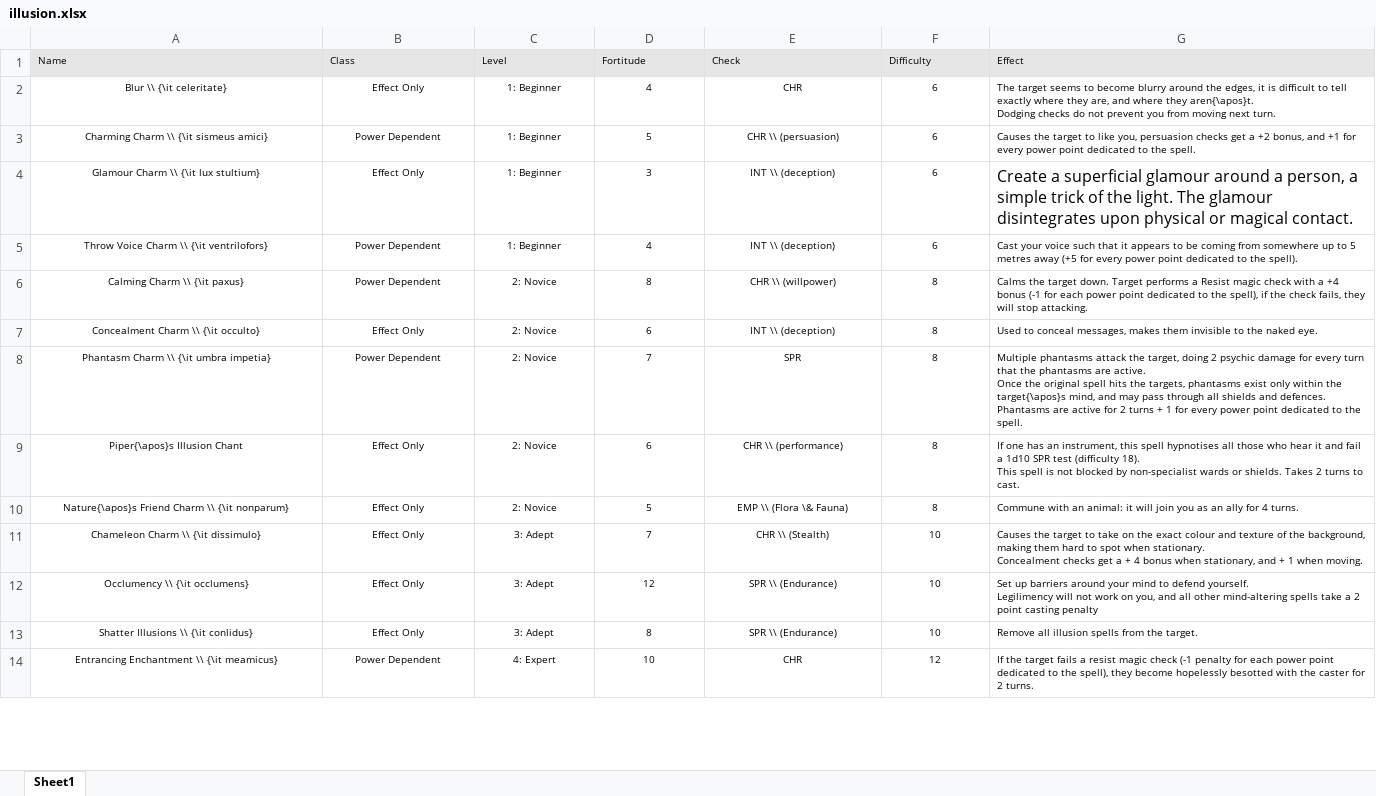
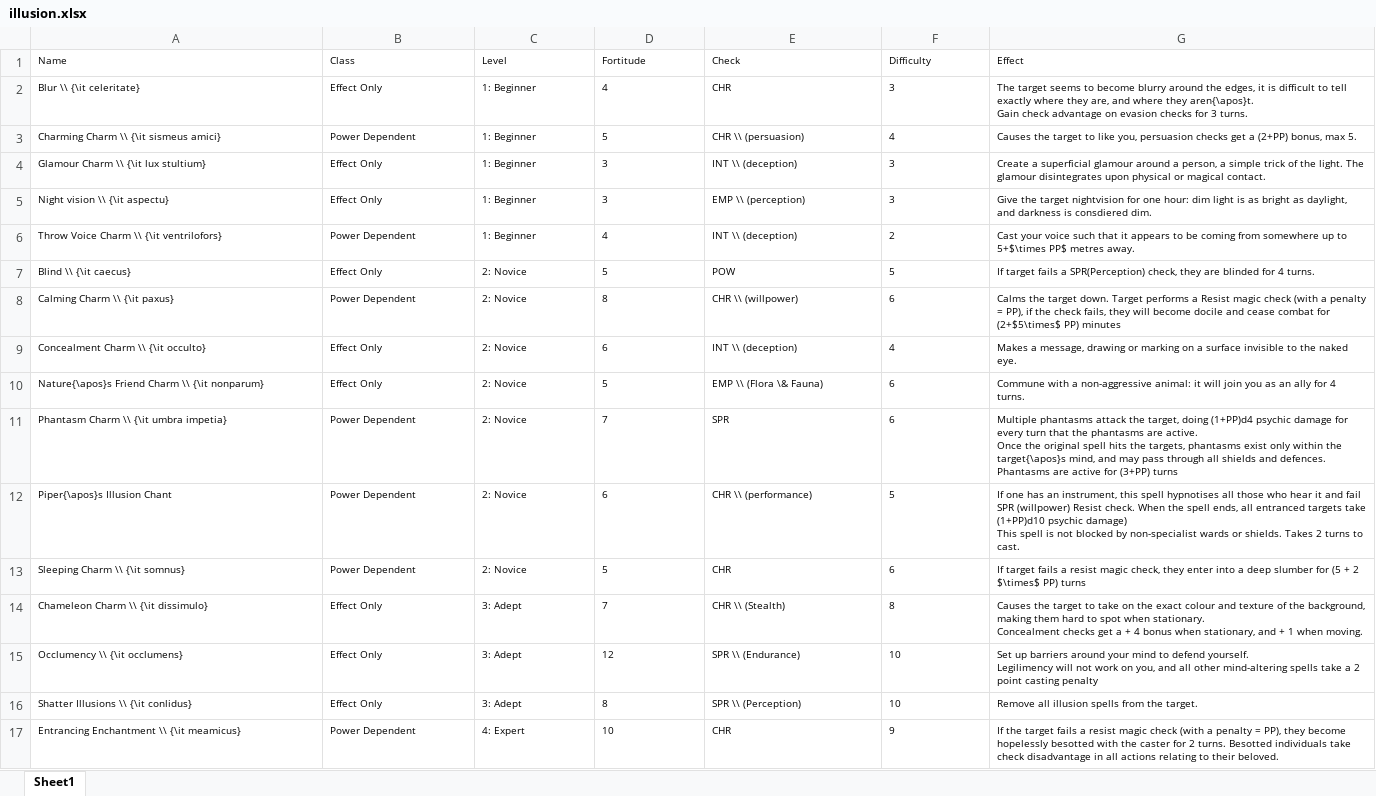
Before and after one commit to DrFraserGovil/HPRPG, an Excel workbook: CoreRulebook/Data/illusion.xlsx, sheet Sheet1, drawn as a sheet; only a part is shown; values as stored, in another font and other column widths than the file's, no borders; removed rows and columns are numbered as before the commit, all else as after; ↵ is a line break in a cell; the diff covers the shown part only; the diff names each change by its address in the sheet, - before the commit and + after, or states it on an @@ line.

Commit message:
illusion revamp

```diff
--- a/CoreRulebook/Data/illusion.xlsx (sheet Sheet1)
+++ b/CoreRulebook/Data/illusion.xlsx (sheet Sheet1)
-A1:G1 fill: #E7E6E6
+A1:G1 fill: none
-A2:F4 alignment: center
+A2:F4 alignment: left
-F2 (Difficulty): 6
+F2 (Difficulty): 3
-G2 (Effect): …they aren{\apos}t. ↵ Dodging checks do not prevent you from moving next turn.
+G2 (Effect): …they aren{\apos}t. ↵ Gain check advantage on evasion checks for 3 turns.
-F3 (Difficulty): 6
+F3 (Difficulty): 4
-G3 (Effect): …get a +2 bonus, and +1 for every power point dedicated to the spell.
+G3 (Effect): …get a (2+PP) bonus, max 5.
-F4 (Difficulty): 6
+F4 (Difficulty): 3
@@ G4 text size: smaller @@
+row 5: Night vision \\ {\it aspectu} | Effect Only | 1: Beginner | 3 | EMP \\ (perception) | 3 | Give the target nightvision for one hour: dim light is as bright as daylight, and darkness is consdiered dim.
-A6:F6 alignment: center
+A6:F6 alignment: left
-F6 (Difficulty): 6
+F6 (Difficulty): 2
-G6 (Effect): …up to 5 metres away (+5 for every power point dedicated to the spell).
+G6 (Effect): …up to 5+$\times PP$ metres away.
+row 7: Blind \\ {\it caecus} | Effect Only | 2: Novice | 5 | POW | 5 | If target fails a SPR(Perception) check, they are blinded for 4 turns.
-A8:F9 alignment: center
+A8:F9 alignment: left
-F8 (Difficulty): 8
+F8 (Difficulty): 6
-G8 (Effect): …magic check with a +4 bonus (-1 for each power point dedicated to the spell), if the check fails, they will stop attacking.
+G8 (Effect): …magic check (with a penalty = PP), if the check fails, they will become docile and cease combat for (2+$5\times$ PP) minutes
-F9 (Difficulty): 8
+F9 (Difficulty): 4
-G9 (Effect): Used to conceal messages, makes them invisible to…
+G9 (Effect): Makes a message, drawing or marking on a surface invisible to…
+row 10: Nature{\apos}s Friend Charm \\ {\it nonparum} | Effect Only | 2: Novice | 5 | EMP \\ (Flora \& Fauna) | 6 | Commune with a non-aggressive animal: it will join you as an ally for 4 turns.
-A11:F12 alignment: center
+A11:F12 alignment: left
-F11 (Difficulty): 8
+F11 (Difficulty): 6
-G11 (Effect): …target, doing 2 psychic damage for every turn that the phantasms are active. ↵ Once the original spell hits the targets, phantasms exist only within the target{\apos}s mind, and may pass through all shields and defences. ↵ Phantasms are active for 2 turns + 1 for every power point dedicated to the spell.
+G11 (Effect): …target, doing (1+PP)d4 psychic damage for every turn that the phantasms are active. ↵ Once the original spell hits the targets, phantasms exist only within the target{\apos}s mind, and may pass through all shields and defences. ↵ Phantasms are active for (3+PP) turns
-B12 (Class): Effect Only
+B12 (Class): Power Dependent
-F12 (Difficulty): 8
+F12 (Difficulty): 5
-G12 (Effect): …and fail a 1d10 SPR test (difficulty 18). ↵ This spell…
+G12 (Effect): …and fail SPR (willpower) Resist check. When the spell ends, all entranced targets take (1+PP)d10 psychic damage) ↵ This spell…
-row 10: Nature{\apos}s Friend Charm \\ {\it nonparum} | Effect Only | 2: Novice | 5 | EMP \\ (Flora \& Fauna) | 8 | Commune with an animal: it will join you as an ally for 4 turns.
+row 13: Sleeping Charm \\ {\it somnus} | Power Dependent | 2: Novice | 5 | CHR | 6 | If target fails a resist magic check, they enter into a deep slumber for (5 + 2 $\times$ PP) turns
-A14:F17 alignment: center
+A14:F17 alignment: left
-F14 (Difficulty): 10
+F14 (Difficulty): 8
-E16 (Check): SPR \\ (Endurance)
+E16 (Check): SPR \\ (Perception)
-F17 (Difficulty): 12
+F17 (Difficulty): 9
-G17 (Effect): …magic check (-1 penalty for each power point dedicated to the spell), they become hopelessly besotted with the caster for 2 turns.
+G17 (Effect): …magic check (with a penalty = PP), they become hopelessly besotted with the caster for 2 turns. Besotted individuals take check disadvantage in all actions relating to their beloved.
```
Also changed, not shown: 8 added rows, 3 removed rows, 8 edited cells and cell formats elsewhere in this sheet, CoreRulebook/Data/transfiguration.xlsx, 2 other files.
